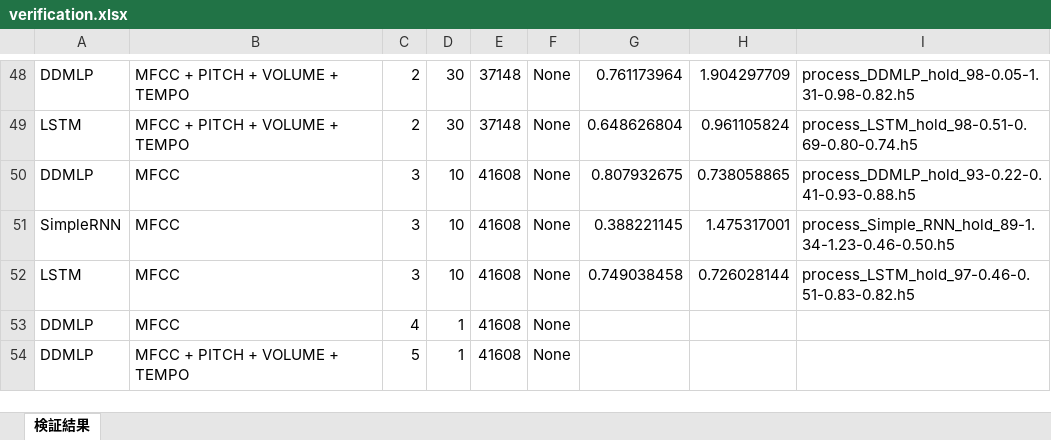
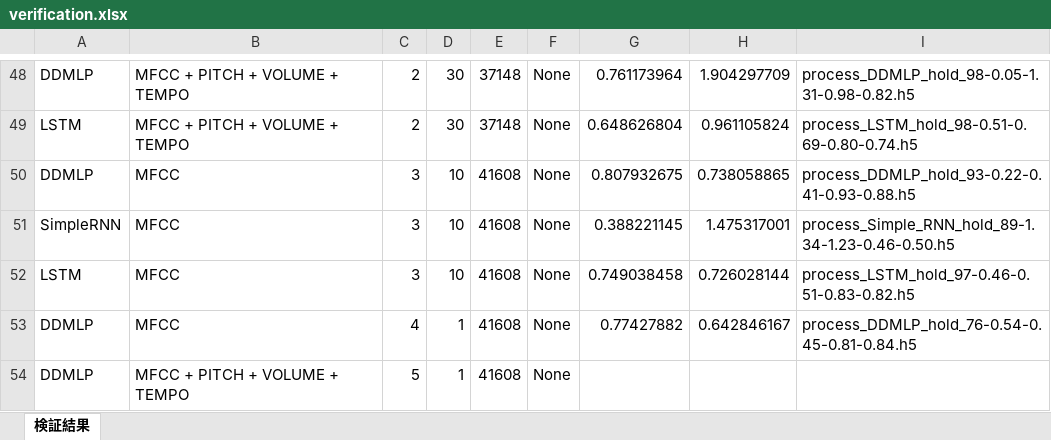
Before and after one commit to syungsan/voice_classification, an Excel workbook: verification.xlsx, sheet 検証結果, drawn as a sheet; only a part is shown, gaps mark what is left out; values as stored, in another font and other column widths than the file's, no borders; conditional formats not drawn; the diff names each change by its address in the sheet, - before the commit and + after, or states it on an @@ line.

```diff
--- a/verification.xlsx (sheet 検証結果)
+++ b/verification.xlsx (sheet 検証結果)
-G53: (empty)
+G53: 0.77427882
-H53: (empty)
+H53: 0.642846167
-I53: (empty)
+I53: process_DDMLP_hold_76-0.54-0.45-0.81-0.84.h5
```
Also changed, not shown: 1 other file.
